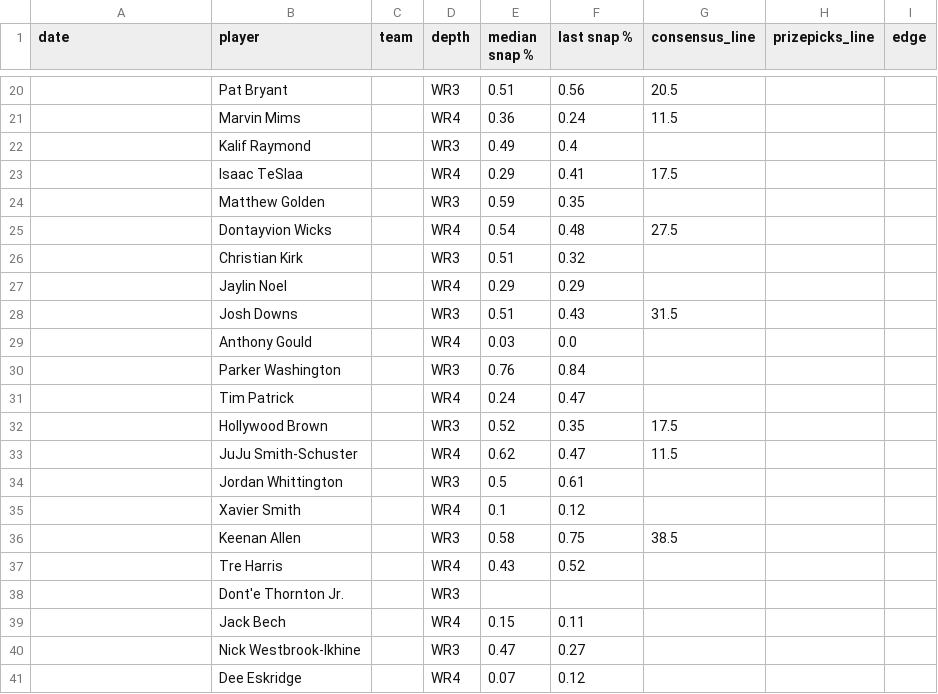
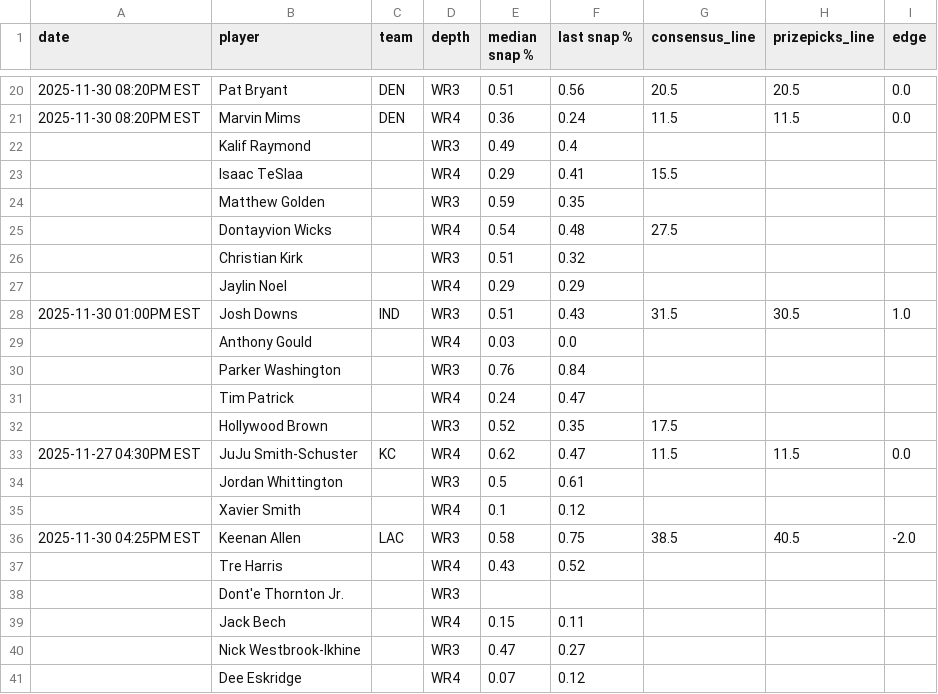
Before and after one commit to oddsjuice/nfl-deep-receivers, a CSV file: deep_nfl_receivers.csv, drawn as a sheet; only a part is shown, gaps mark what is left out; the diff covers the shown part only.

```diff
--- a/deep_nfl_receivers.csv
+++ b/deep_nfl_receivers.csv
@@ -20,5 +20,5 @@ date,player,team,depth,median snap %,last snap %,consensus_line,prizepicks_line,
-,Pat Bryant,,WR3,0.51,0.56,20.5,,
-,Marvin Mims,,WR4,0.36,0.24,11.5,,
+2025-11-30 08:20PM EST,Pat Bryant,DEN,WR3,0.51,0.56,20.5,20.5,0.0
+2025-11-30 08:20PM EST,Marvin Mims,DEN,WR4,0.36,0.24,11.5,11.5,0.0
 ,Kalif Raymond,,WR3,0.49,0.4,,,
-,Isaac TeSlaa,,WR4,0.29,0.41,17.5,,
+,Isaac TeSlaa,,WR4,0.29,0.41,15.5,,
 ,Matthew Golden,,WR3,0.59,0.35,,,
@@ -27,3 +27,3 @@ date,player,team,depth,median snap %,last snap %,consensus_line,prizepicks_line,
 ,Jaylin Noel,,WR4,0.29,0.29,,,
-,Josh Downs,,WR3,0.51,0.43,31.5,,
+2025-11-30 01:00PM EST,Josh Downs,IND,WR3,0.51,0.43,31.5,30.5,1.0
 ,Anthony Gould,,WR4,0.03,0.0,,,
@@ -32,6 +32,6 @@ date,player,team,depth,median snap %,last snap %,consensus_line,prizepicks_line,
 ,Hollywood Brown,,WR3,0.52,0.35,17.5,,
-,JuJu Smith-Schuster,,WR4,0.62,0.47,11.5,,
+2025-11-27 04:30PM EST,JuJu Smith-Schuster,KC,WR4,0.62,0.47,11.5,11.5,0.0
 ,Jordan Whittington,,WR3,0.5,0.61,,,
 ,Xavier Smith,,WR4,0.1,0.12,,,
-,Keenan Allen,,WR3,0.58,0.75,38.5,,
+2025-11-30 04:25PM EST,Keenan Allen,LAC,WR3,0.58,0.75,38.5,40.5,-2.0
 ,Tre Harris,,WR4,0.43,0.52,,,
```
Also changed, not shown: 67 edited cells elsewhere in this file.
